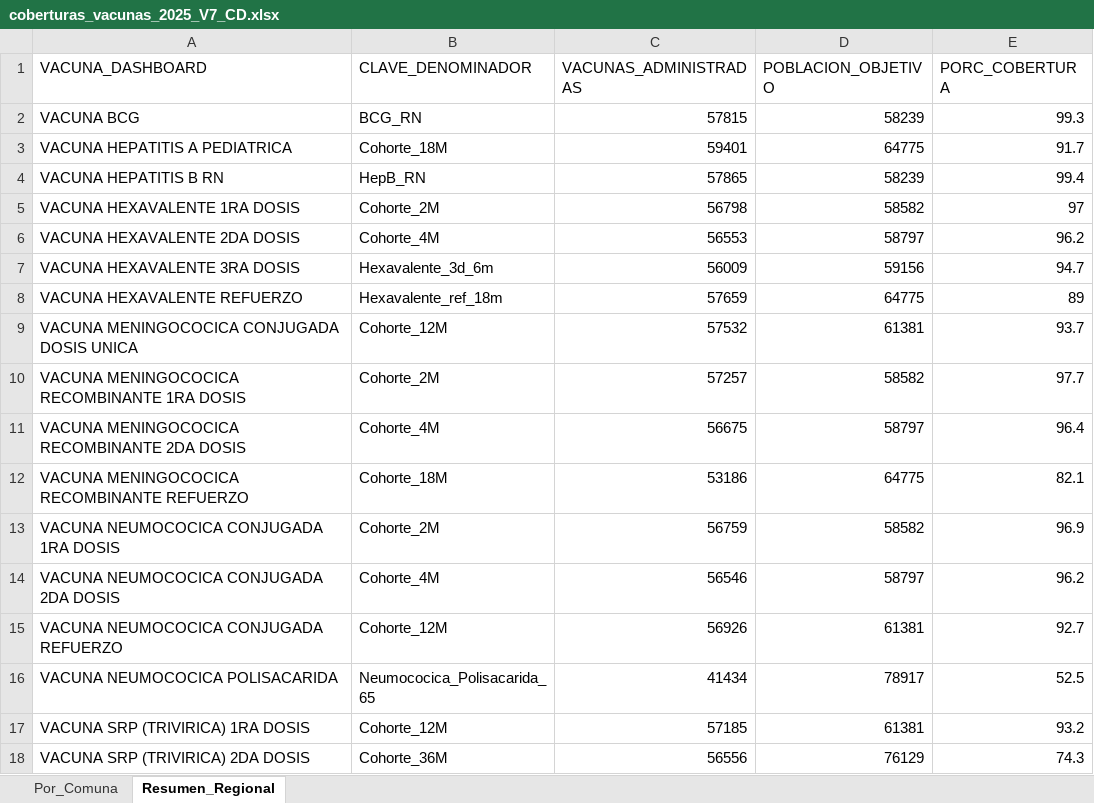
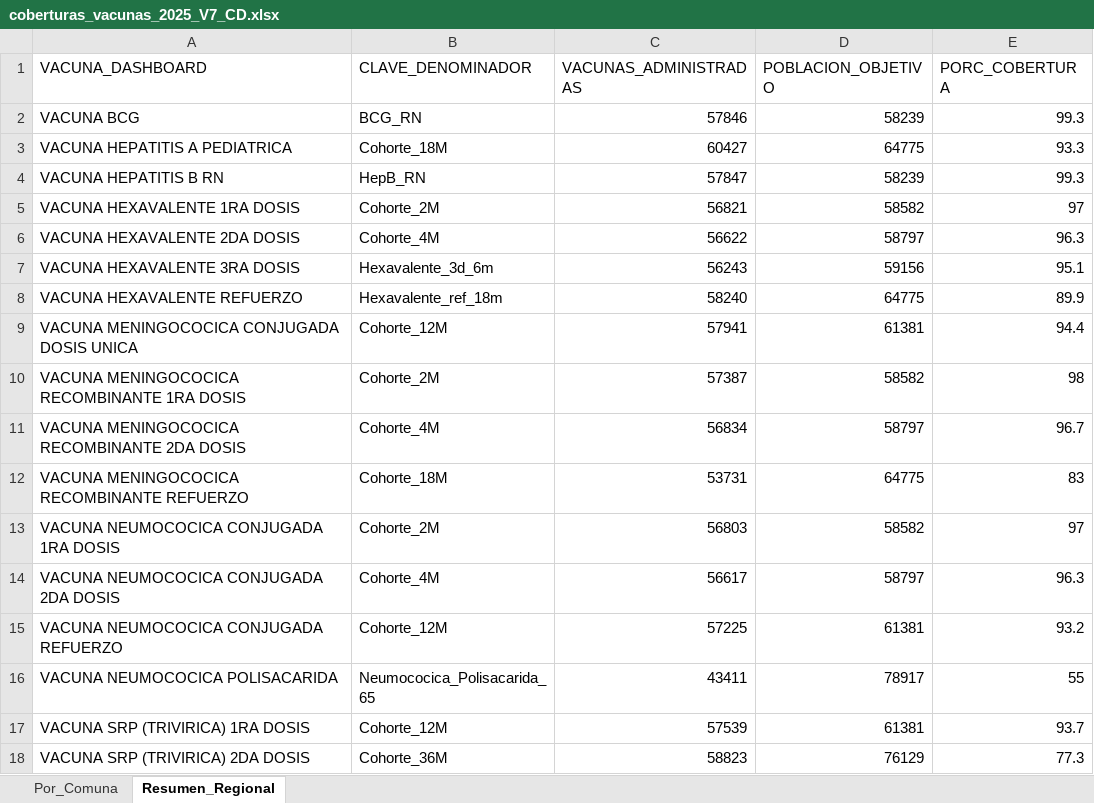
Before and after one commit to santiagofh/cobertura-programaticas-rm, an Excel workbook: output/coberturas_vacunas_2025_V7_CD.xlsx, sheet Resumen_Regional, drawn as a sheet; only a part is shown; values as stored, in another font and other column widths than the file's, no borders; the diff covers the shown part only; the diff names each change by its address in the sheet, - before the commit and + after, or states it on an @@ line.

Commit message:
Dashboard espejo oficial 2024/2025 + verificacion imprimible MINSAL
- app.py/src/dashboard_comun.py: selector de anio 2024/2025, solo resultados oficiales (sin calculo propio ni comparativa)
- convertir_informe_2024.py: Informe Ejecutivo 2024 -> coberturas_vacunas_2024_V7_INFORME.csv (780 filas, cuadre OK)
- verificar_minsal_imprimible.py: PASS contra el corte oficial (3 hojas x 53 filas x 23 vacunas, 0 diferencias)
- semillas MINSAL/MIXTA/FINAL, comparadores, imprimibles, informe y docs actualizados

```diff
--- a/output/coberturas_vacunas_2025_V7_CD.xlsx (sheet Resumen_Regional)
+++ b/output/coberturas_vacunas_2025_V7_CD.xlsx (sheet Resumen_Regional)
-C2 (VACUNAS_ADMINISTRADAS): 57815
+C2 (VACUNAS_ADMINISTRADAS): 57846
-C3 (VACUNAS_ADMINISTRADAS): 59401
+C3 (VACUNAS_ADMINISTRADAS): 60427
-E3 (PORC_COBERTURA): 91.7
+E3 (PORC_COBERTURA): 93.3
-C4 (VACUNAS_ADMINISTRADAS): 57865
+C4 (VACUNAS_ADMINISTRADAS): 57847
-E4 (PORC_COBERTURA): 99.4
+E4 (PORC_COBERTURA): 99.3
-C5 (VACUNAS_ADMINISTRADAS): 56798
+C5 (VACUNAS_ADMINISTRADAS): 56821
-C6 (VACUNAS_ADMINISTRADAS): 56553
+C6 (VACUNAS_ADMINISTRADAS): 56622
-E6 (PORC_COBERTURA): 96.2
+E6 (PORC_COBERTURA): 96.3
-C7 (VACUNAS_ADMINISTRADAS): 56009
+C7 (VACUNAS_ADMINISTRADAS): 56243
-E7 (PORC_COBERTURA): 94.7
+E7 (PORC_COBERTURA): 95.1
-C8 (VACUNAS_ADMINISTRADAS): 57659
+C8 (VACUNAS_ADMINISTRADAS): 58240
-E8 (PORC_COBERTURA): 89
+E8 (PORC_COBERTURA): 89.9
-C9 (VACUNAS_ADMINISTRADAS): 57532
+C9 (VACUNAS_ADMINISTRADAS): 57941
-E9 (PORC_COBERTURA): 93.7
+E9 (PORC_COBERTURA): 94.4
-C10 (VACUNAS_ADMINISTRADAS): 57257
+C10 (VACUNAS_ADMINISTRADAS): 57387
-E10 (PORC_COBERTURA): 97.7
+E10 (PORC_COBERTURA): 98
-C11 (VACUNAS_ADMINISTRADAS): 56675
+C11 (VACUNAS_ADMINISTRADAS): 56834
-E11 (PORC_COBERTURA): 96.4
+E11 (PORC_COBERTURA): 96.7
-C12 (VACUNAS_ADMINISTRADAS): 53186
+C12 (VACUNAS_ADMINISTRADAS): 53731
-E12 (PORC_COBERTURA): 82.1
+E12 (PORC_COBERTURA): 83
-C13 (VACUNAS_ADMINISTRADAS): 56759
+C13 (VACUNAS_ADMINISTRADAS): 56803
-E13 (PORC_COBERTURA): 96.9
+E13 (PORC_COBERTURA): 97
-C14 (VACUNAS_ADMINISTRADAS): 56546
+C14 (VACUNAS_ADMINISTRADAS): 56617
-E14 (PORC_COBERTURA): 96.2
+E14 (PORC_COBERTURA): 96.3
-C15 (VACUNAS_ADMINISTRADAS): 56926
+C15 (VACUNAS_ADMINISTRADAS): 57225
-E15 (PORC_COBERTURA): 92.7
+E15 (PORC_COBERTURA): 93.2
-C16 (VACUNAS_ADMINISTRADAS): 41434
+C16 (VACUNAS_ADMINISTRADAS): 43411
-E16 (PORC_COBERTURA): 52.5
+E16 (PORC_COBERTURA): 55
-C17 (VACUNAS_ADMINISTRADAS): 57185
+C17 (VACUNAS_ADMINISTRADAS): 57539
-E17 (PORC_COBERTURA): 93.2
+E17 (PORC_COBERTURA): 93.7
-C18 (VACUNAS_ADMINISTRADAS): 56556
+C18 (VACUNAS_ADMINISTRADAS): 58823
-E18 (PORC_COBERTURA): 74.3
+E18 (PORC_COBERTURA): 77.3
```
Also changed, not shown: 4 edited cells elsewhere in this sheet, sheet Por_Comuna, output/coberturas_vacunas_2025_V7_SD.xlsx, 31 other files.
